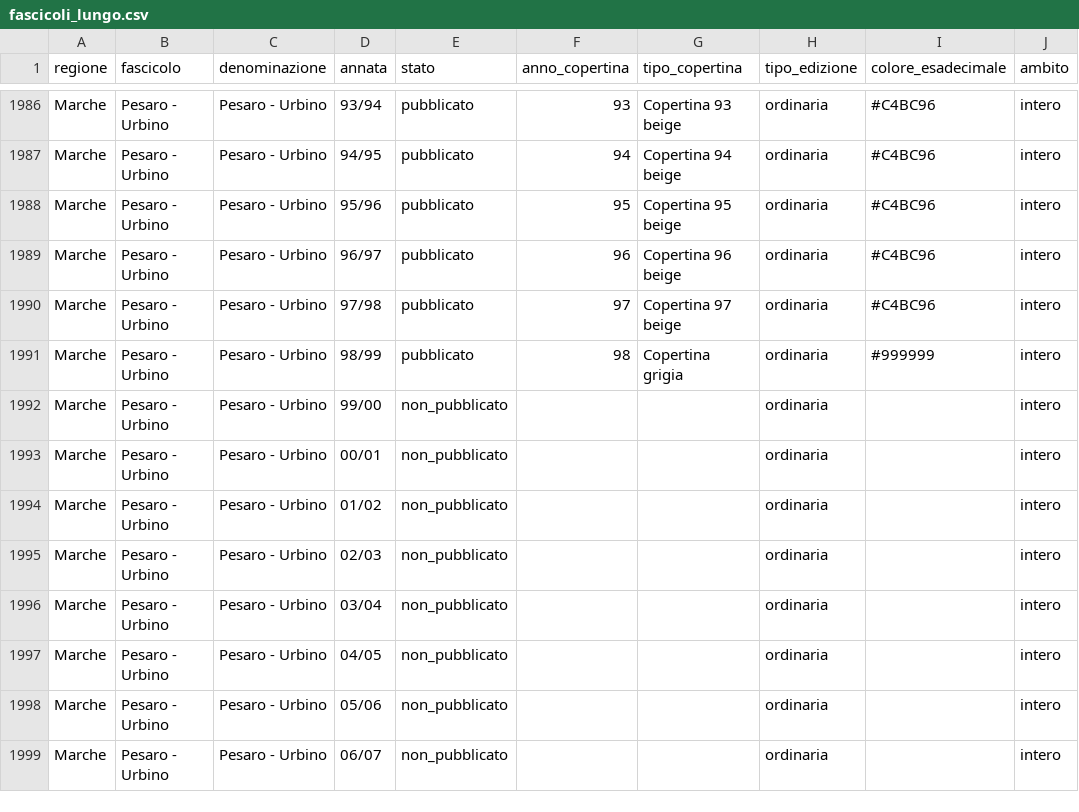
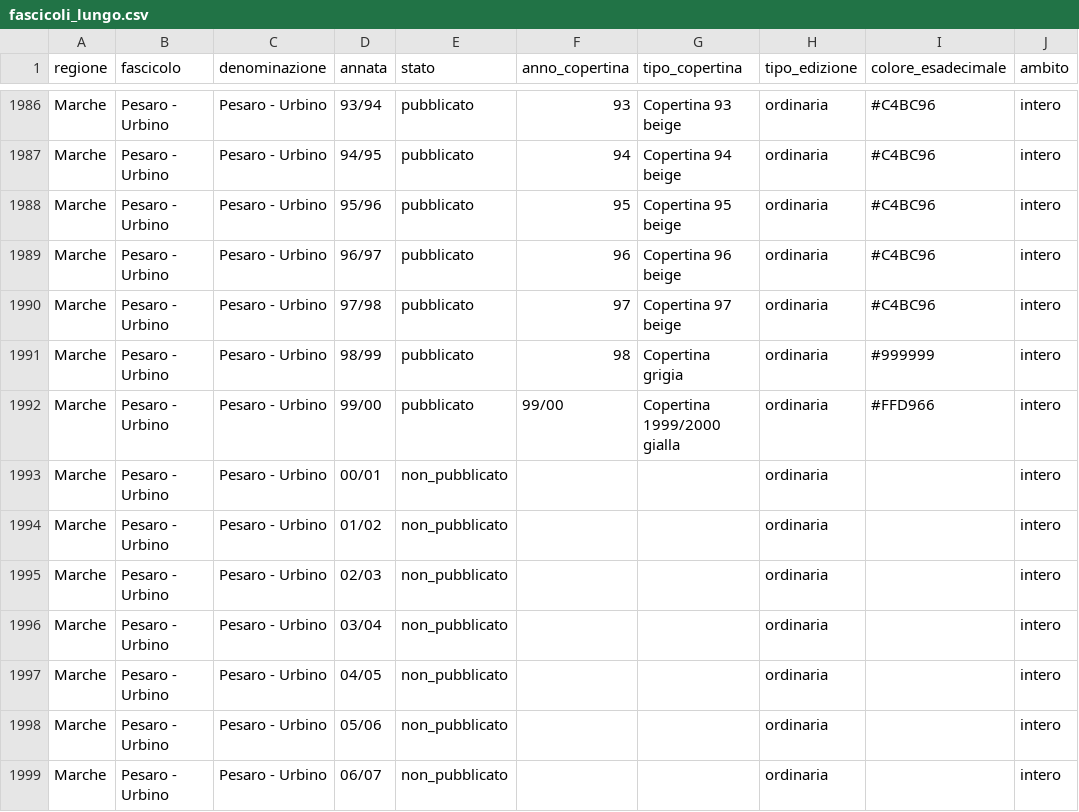
Before and after one commit to RoMu84/TuttoCitta, a CSV file: dati/fascicoli_lungo.csv, drawn as a sheet; only a part is shown, gaps mark what is left out; the diff names each change by its address in the sheet, - before the commit and + after, or states it on an @@ line.

```diff
--- a/dati/fascicoli_lungo.csv
+++ b/dati/fascicoli_lungo.csv
-E1992 (stato): non_pubblicato
+E1992 (stato): pubblicato
-F1992 (anno_copertina): (empty)
+F1992 (anno_copertina): 99/00
-G1992 (tipo_copertina): (empty)
+G1992 (tipo_copertina): Copertina 1999/2000 gialla
-I1992 (colore_esadecimale): (empty)
+I1992 (colore_esadecimale): #FFD966
```
Also changed, not shown: dati/aggregati_per_annata.csv, dati/attributi_grafici_per_annata.csv, 26 other files.
